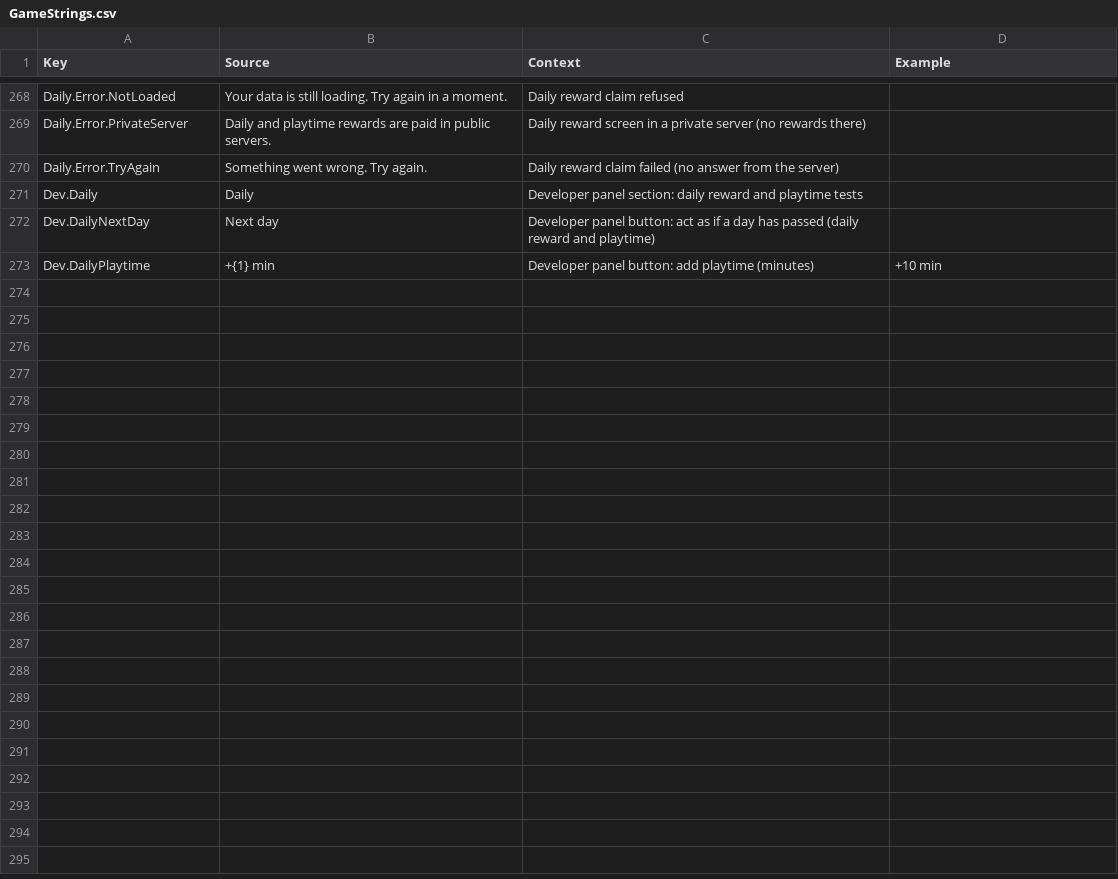
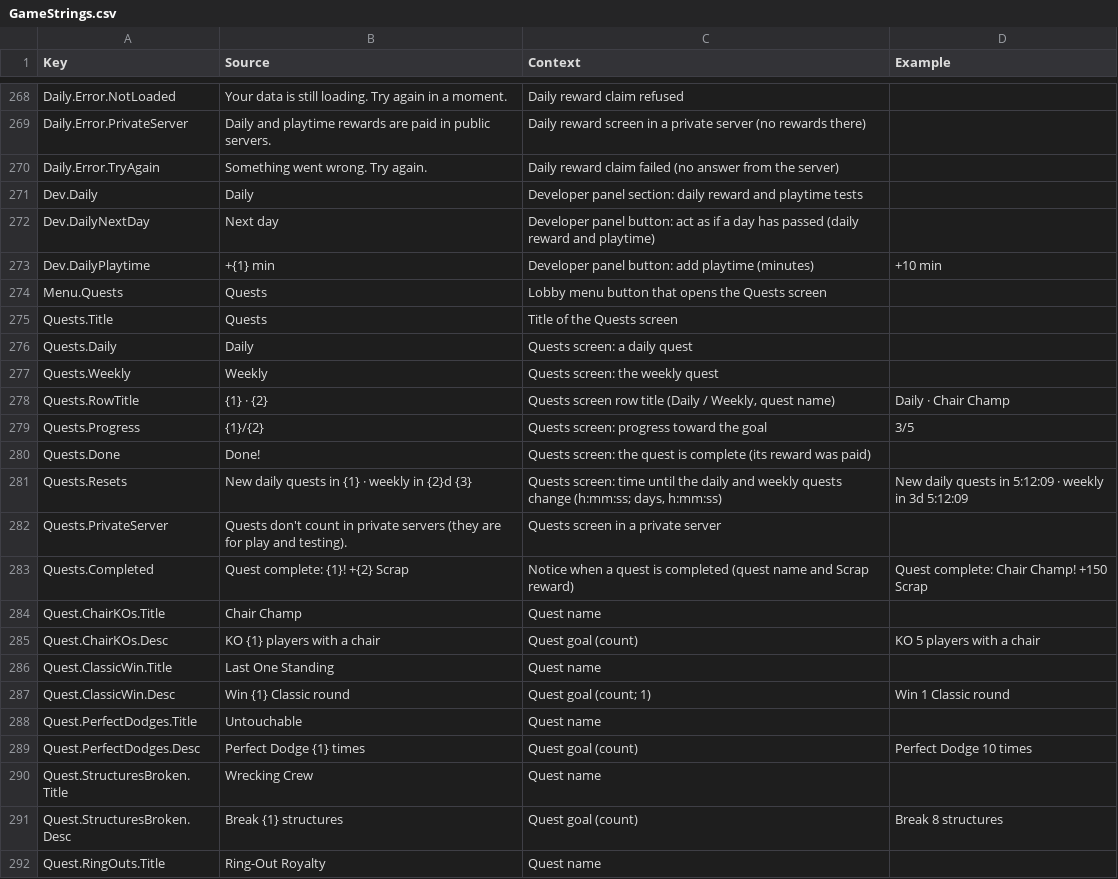
Before and after one commit to xbunny416/House-Brawl, a CSV file: src/localization/GameStrings.csv, drawn as a sheet; only a part is shown, gaps mark what is left out; the diff covers the shown part only.

```diff
--- a/src/localization/GameStrings.csv
+++ b/src/localization/GameStrings.csv
@@ -273 +273,20 @@ Dev.DailyNextDay,Next day,Developer panel button: act as if a day has passed (da
 Dev.DailyPlaytime,+{1} min,Developer panel button: add playtime (minutes),+10 min
+Menu.Quests,Quests,Lobby menu button that opens the Quests screen,
+Quests.Title,Quests,Title of the Quests screen,
+Quests.Daily,Daily,Quests screen: a daily quest,
+Quests.Weekly,Weekly,Quests screen: the weekly quest,
+Quests.RowTitle,{1} · {2},"Quests screen row title (Daily / Weekly, quest name)",Daily · Chair Champ
+Quests.Progress,{1}/{2},Quests screen: progress toward the goal,3/5
+Quests.Done,Done!,Quests screen: the quest is complete (its reward was paid),
+Quests.Resets,New daily quests in {1} · weekly in {2}d {3},"Quests screen: time until the daily and weekly quests change (h:mm:ss; days, h:mm:ss)",New daily quests in 5:12:09 · weekly in 3d 5:12:09
+Quests.PrivateServer,Quests don't count in private servers (they are for play and testing).,Quests screen in a private server,
+Quests.Completed,Quest complete: {1}! +{2} Scrap,Notice when a quest is completed (quest name and Scrap reward),Quest complete: Chair Champ! +150 Scrap
+Quest.ChairKOs.Title,Chair Champ,Quest name,
+Quest.ChairKOs.Desc,KO {1} players with a chair,Quest goal (count),KO 5 players with a chair
+Quest.ClassicWin.Title,Last One Standing,Quest name,
+Quest.ClassicWin.Desc,Win {1} Classic round,Quest goal (count; 1),Win 1 Classic round
+Quest.PerfectDodges.Title,Untouchable,Quest name,
+Quest.PerfectDodges.Desc,Perfect Dodge {1} times,Quest goal (count),Perfect Dodge 10 times
+Quest.StructuresBroken.Title,Wrecking Crew,Quest name,
+Quest.StructuresBroken.Desc,Break {1} structures,Quest goal (count),Break 8 structures
+Quest.RingOuts.Title,Ring-Out Royalty,Quest name,
```
Also changed, not shown: 10 added rows elsewhere in this file, 13 other files.
